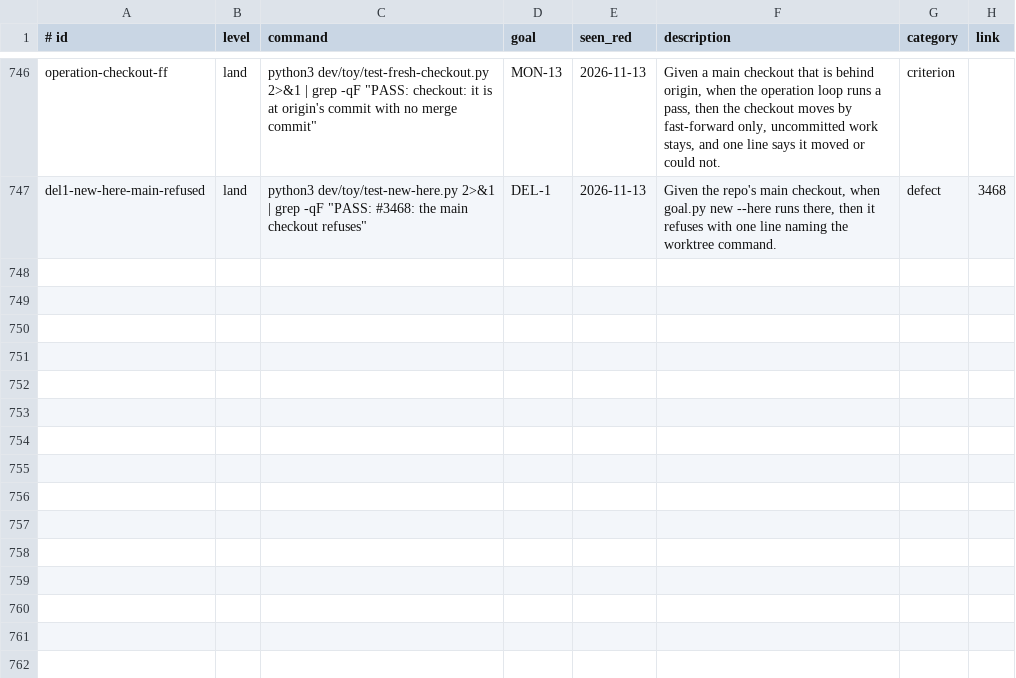
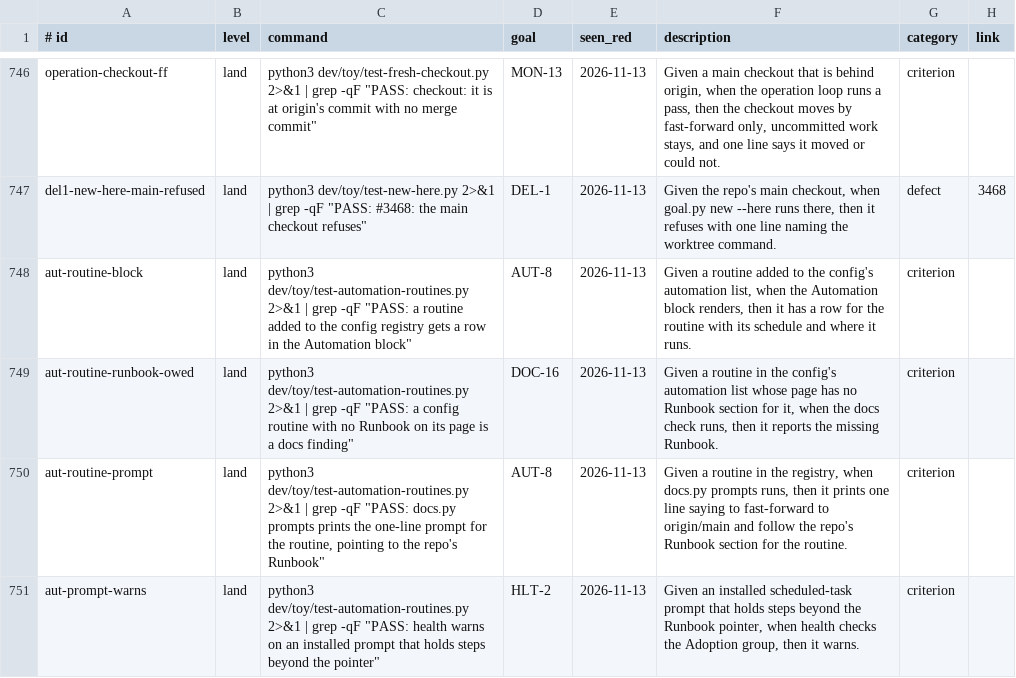
Before and after one commit to jcl2018/agent-workflow-template, a TSV file: .loop/regression.tsv, drawn as a sheet; only a part is shown, gaps mark what is left out.

```diff
--- a/.loop/regression.tsv
+++ b/.loop/regression.tsv
@@ -747 +747,5 @@ operation-checkout-ff	land	python3 dev/toy/test-fresh-checkout.py 2>&1 | grep -q
 del1-new-here-main-refused	land	python3 dev/toy/test-new-here.py 2>&1 | grep -qF "PASS: #3468: the main checkout refuses"	DEL-1	2026-11-13	Given the repo's main checkout, when goal.py new --here runs there, then it refuses with one line naming the worktree command.	defect	3468
+aut-routine-block	land	python3 dev/toy/test-automation-routines.py 2>&1 | grep -qF "PASS: a routine added to the config registry gets a row in the Automation block"	AUT-8	2026-11-13	Given a routine added to the config's automation list, when the Automation block renders, then it has a row for the routine with its schedule and where it runs.	criterion	
+aut-routine-runbook-owed	land	python3 dev/toy/test-automation-routines.py 2>&1 | grep -qF "PASS: a config routine with no Runbook on its page is a docs finding"	DOC-16	2026-11-13	Given a routine in the config's automation list whose page has no Runbook section for it, when the docs check runs, then it reports the missing Runbook.	criterion	
+aut-routine-prompt	land	python3 dev/toy/test-automation-routines.py 2>&1 | grep -qF "PASS: docs.py prompts prints the one-line prompt for the routine, pointing to the repo's Runbook"	AUT-8	2026-11-13	Given a routine in the registry, when docs.py prompts runs, then it prints one line saying to fast-forward to origin/main and follow the repo's Runbook section for the routine.	criterion	
+aut-prompt-warns	land	python3 dev/toy/test-automation-routines.py 2>&1 | grep -qF "PASS: health warns on an installed prompt that holds steps beyond the pointer"	HLT-2	2026-11-13	Given an installed scheduled-task prompt that holds steps beyond the Runbook pointer, when health checks the Adoption group, then it warns.	criterion	
```
Also changed, not shown: 7 other files.
